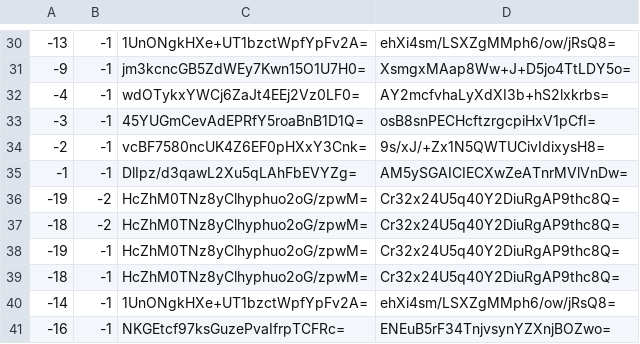
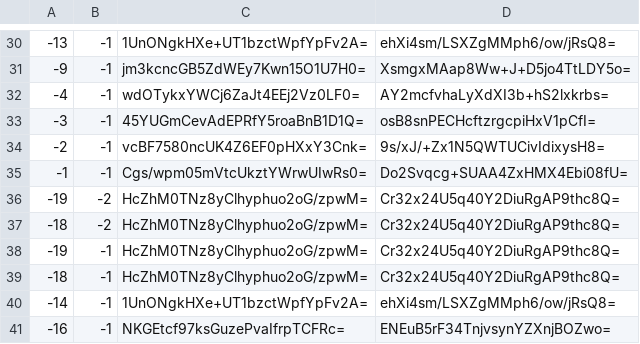
Before and after one commit to mochimochiomochi/mochicraftmap2, a CSV file: nether/tiles/zoom.-1/metadata/k.-1.-1.csv, drawn as a sheet; only a part is shown, gaps mark what is left out.

```diff
--- a/nether/tiles/zoom.-1/metadata/k.-1.-1.csv
+++ b/nether/tiles/zoom.-1/metadata/k.-1.-1.csv
@@ -34,3 +34,3 @@
 -2,-1,vcBF7580ncUK4Z6EF0pHXxY3Cnk=,9s/xJ/+Zx1N5QWTUCivIdixysH8=
--1,-1,DlIpz/d3qawL2Xu5qLAhFbEVYZg=,AM5ySGAICIECXwZeATnrMVlVnDw=
+-1,-1,Cgs/wpm05mVtcUkztYWrwUIwRs0=,Do2Svqcg+SUAA4ZxHMX4Ebi08fU=
 -19,-2,HcZhM0TNz8yClhyphuo2oG/zpwM=,Cr32x24U5q40Y2DiuRgAP9thc8Q=
```
Also changed, not shown: nether/tiles/zoom.-1/metadata/k.-1.0.csv, nether/tiles/zoom.-1/metadata/k.0.-1.csv, 48 other files.
